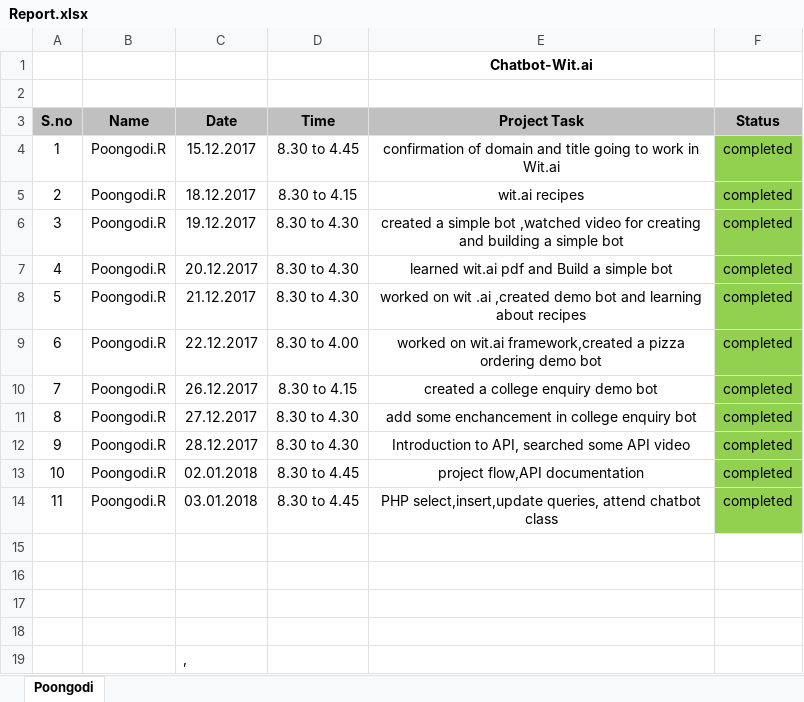
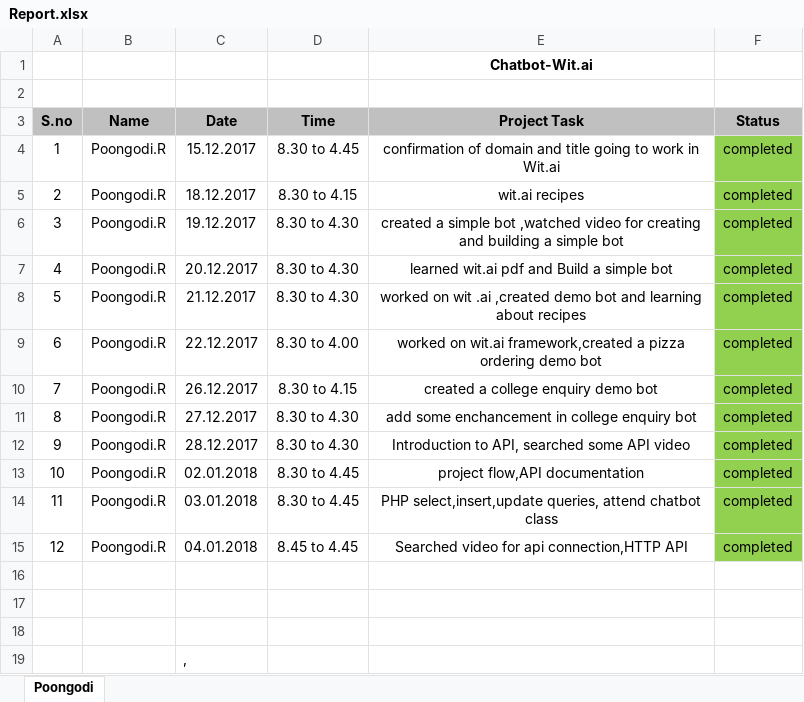
Before and after one commit to poorni96/chatbot, an Excel workbook: Report.xlsx, sheet Poongodi, drawn as a sheet; values as stored, in another font and other column widths than the file's, no borders; the diff names each change by its address in the sheet, - before the commit and + after, or states it on an @@ line.

Commit message:
Add files via upload

```diff
--- a/Report.xlsx (sheet Poongodi)
+++ b/Report.xlsx (sheet Poongodi)
-row 15: (empty)
+row 15: 12 | Poongodi.R | 04.01.2018 | 8.45 to 4.45 | Searched video for api connection,HTTP API | completed
-F15 fill: none
+F15 fill: #92D050
```
